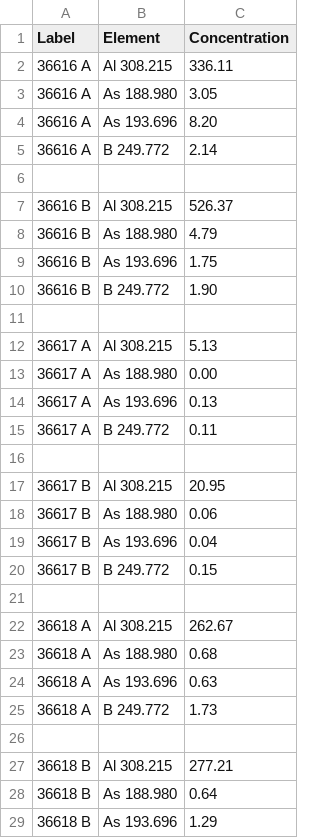
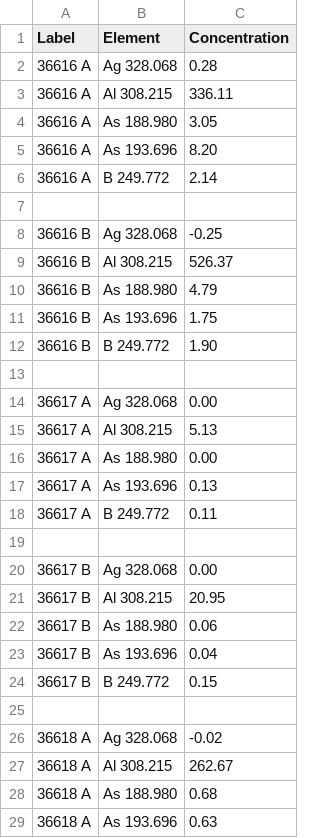
Before and after one commit to guile-eng/ICP_Extractor, a CSV file: ICP_Report.csv, drawn as a sheet; only a part is shown; the shorter side is filled out with more unchanged rows; the diff covers the shown part only.

```diff
--- a/ICP_Report.csv
+++ b/ICP_Report.csv
@@ -1,2 +1,3 @@
 Label,Element,Concentration
+36616 A,Ag 328.068,0.28
 36616 A,Al 308.215,336.11
@@ -6,2 +7,3 @@ Label,Element,Concentration
 ,,
+36616 B,Ag 328.068,-0.25
 36616 B,Al 308.215,526.37
@@ -11,2 +13,3 @@ Label,Element,Concentration
 ,,
+36617 A,Ag 328.068,0.00
 36617 A,Al 308.215,5.13
@@ -16,2 +19,3 @@ Label,Element,Concentration
 ,,
+36617 B,Ag 328.068,0.00
 36617 B,Al 308.215,20.95
@@ -21,2 +25,3 @@ Label,Element,Concentration
 ,,
+36618 A,Ag 328.068,-0.02
 36618 A,Al 308.215,262.67
```
Also changed, not shown: 57 added rows elsewhere in this file, ICP_Calculated_Report.csv, 3 other files.
